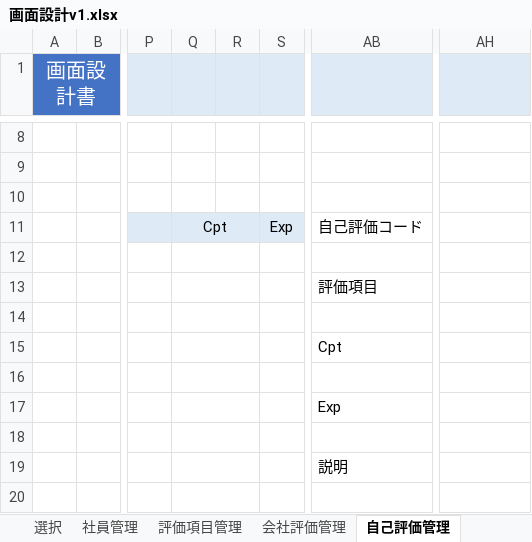
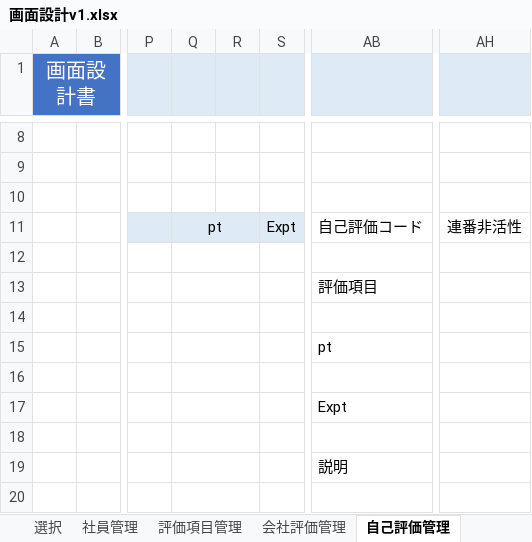
Before and after one commit to neko-zukin/company_evaluation, an Excel workbook: 画面設計v1.xlsx, sheet 自己評価管理, drawn as a sheet; only a part is shown, gaps mark what is left out; values as stored, in another font and other column widths than the file's, no borders; charts and pictures not drawn; the diff names each change by its address in the sheet, - before the commit and + after, or states it on an @@ line.

```diff
--- a/画面設計v1.xlsx (sheet 自己評価管理)
+++ b/画面設計v1.xlsx (sheet 自己評価管理)
-Q11: Cpt
+Q11: pt
-S11: Exp
+S11: Expt
-AH11: (empty)
+AH11: 連番非活性
-AB15: Cpt
+AB15: pt
-AB17: Exp
+AB17: Expt
```
Also changed, not shown: sheet 結果, sheet 確認, sheet 評価実施, sheet 会社評価管理, sheet 会社評価, sheet 自己評価, 3 more sheets, other sheet tabs, charts or pictures.
